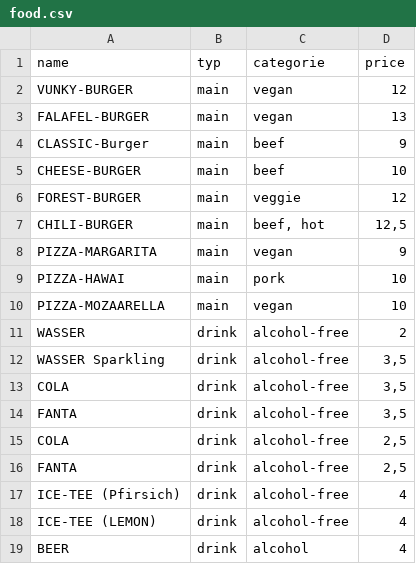
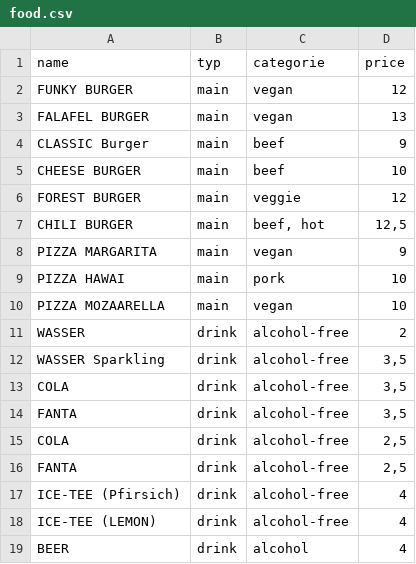
Before and after one commit to WhoDeniz/EPR_AB_7, a CSV file: food.csv, drawn as a sheet.

Commit message:
Update food.csv
Und nochmal Änderung vorgenommen

```diff
--- a/food.csv
+++ b/food.csv
@@ -1,11 +1,11 @@
 name;typ;categorie;price
-VUNKY-BURGER;main;vegan;12
-FALAFEL-BURGER;main;vegan;13
-CLASSIC-Burger;main;beef;9
-CHEESE-BURGER;main;beef;10
-FOREST-BURGER;main;veggie;12
-CHILI-BURGER;main;beef, hot;12,5
-PIZZA-MARGARITA;main;vegan;9
-PIZZA-HAWAI;main;pork;10
-PIZZA-MOZAARELLA;main;vegan;10
+FUNKY BURGER;main;vegan;12
+FALAFEL BURGER;main;vegan;13
+CLASSIC Burger;main;beef;9
+CHEESE BURGER;main;beef;10
+FOREST BURGER;main;veggie;12
+CHILI BURGER;main;beef, hot;12,5
+PIZZA MARGARITA;main;vegan;9
+PIZZA HAWAI;main;pork;10
+PIZZA MOZAARELLA;main;vegan;10
 WASSER ;drink;alcohol-free;2
```
